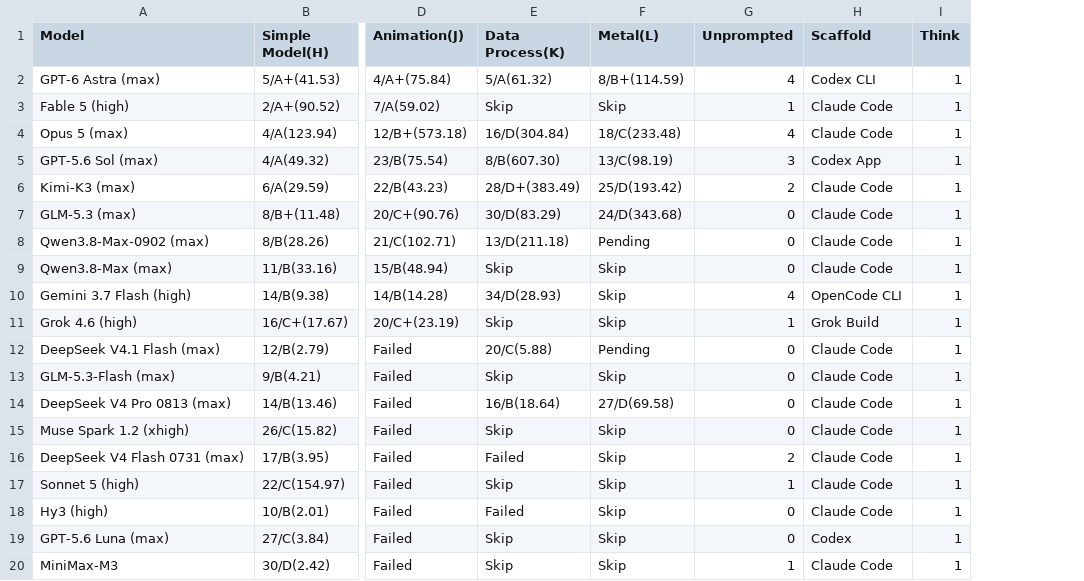
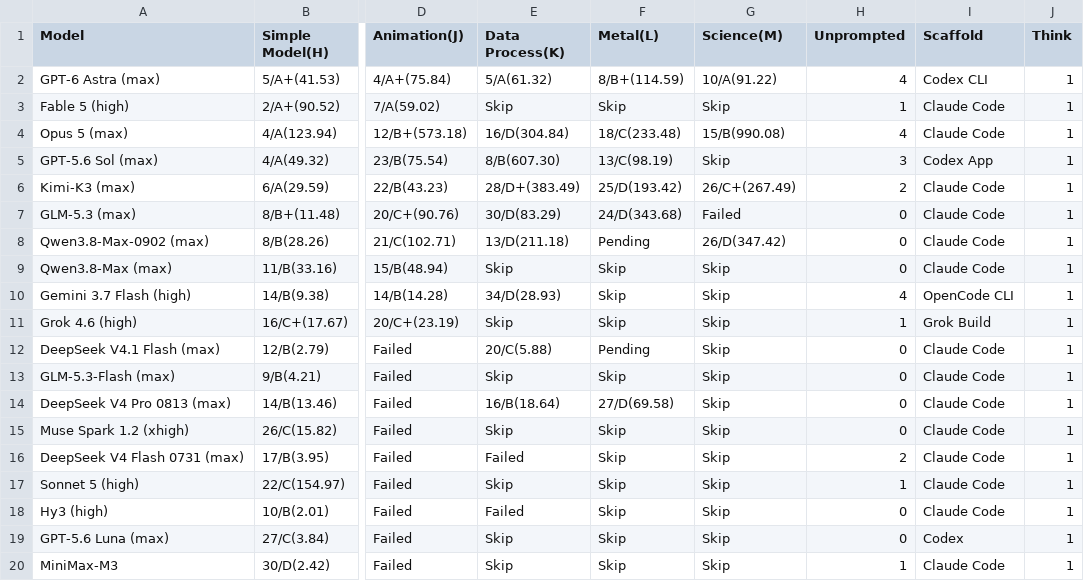
Before and after one commit to llm2014/llm_benchmark, a CSV file: docs/data/code_v3/2026-09.csv, drawn as a sheet; only a part is shown, gaps mark what is left out; the diff names each change by its address in the sheet, - before the commit and + after, or states it on an @@ line.

```diff
--- a/docs/data/code_v3/2026-09.csv
+++ b/docs/data/code_v3/2026-09.csv
+column G (Science(M)), rows 2-20: 10/A(91.22) | Skip | 15/B(990.08) | Skip | 26/C+(267.49) | Failed | 26/D(347.42) | Skip | Skip | Skip | Skip | Skip | Skip | Skip | Skip | Skip | Skip | Skip | Skip
```
Also changed, not shown: 3 other files.
